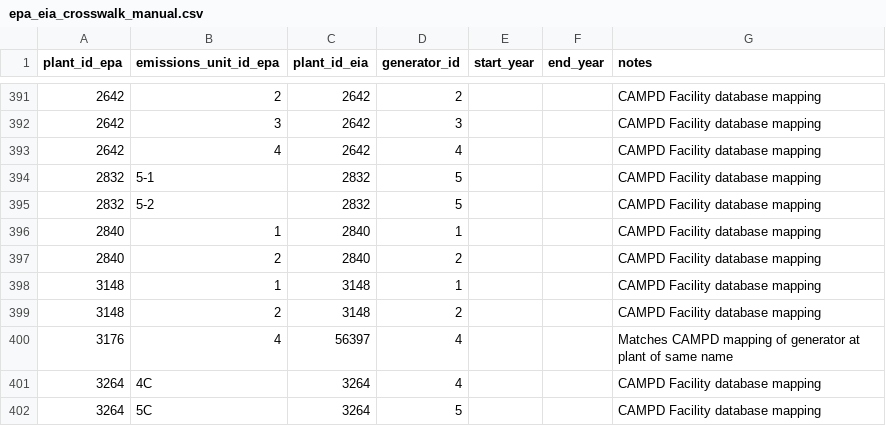
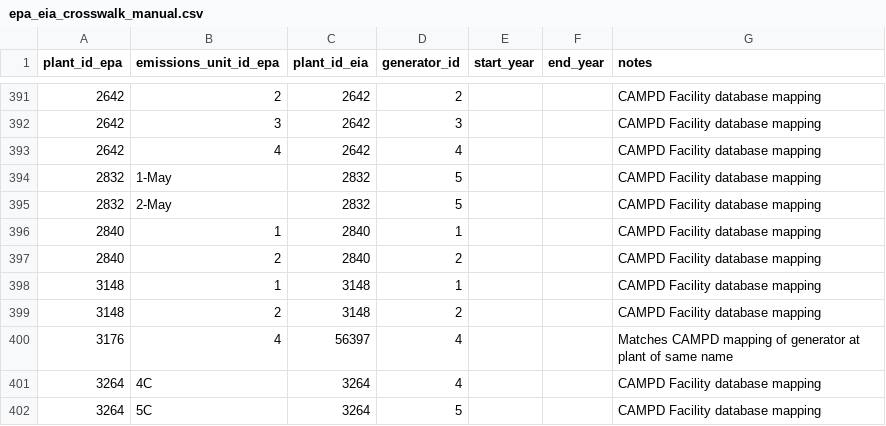
Before and after one commit to singularity-energy/open-grid-emissions, a CSV file: src/oge/reference_tables/epa_eia_crosswalk_manual.csv, drawn as a sheet; only a part is shown, gaps mark what is left out; the diff covers the shown part only.

```diff
--- a/src/oge/reference_tables/epa_eia_crosswalk_manual.csv
+++ b/src/oge/reference_tables/epa_eia_crosswalk_manual.csv
@@ -393,4 +393,4 @@ plant_id_epa,emissions_unit_id_epa,plant_id_eia,generator_id,start_year,end_year
 2642,4,2642,4,,,CAMPD Facility database mapping
-2832,5-1,2832,5,,,CAMPD Facility database mapping
-2832,5-2,2832,5,,,CAMPD Facility database mapping
+2832,1-May,2832,5,,,CAMPD Facility database mapping
+2832,2-May,2832,5,,,CAMPD Facility database mapping
 2840,1,2840,1,,,CAMPD Facility database mapping
```
Also changed, not shown: 34 added rows elsewhere in this file.
